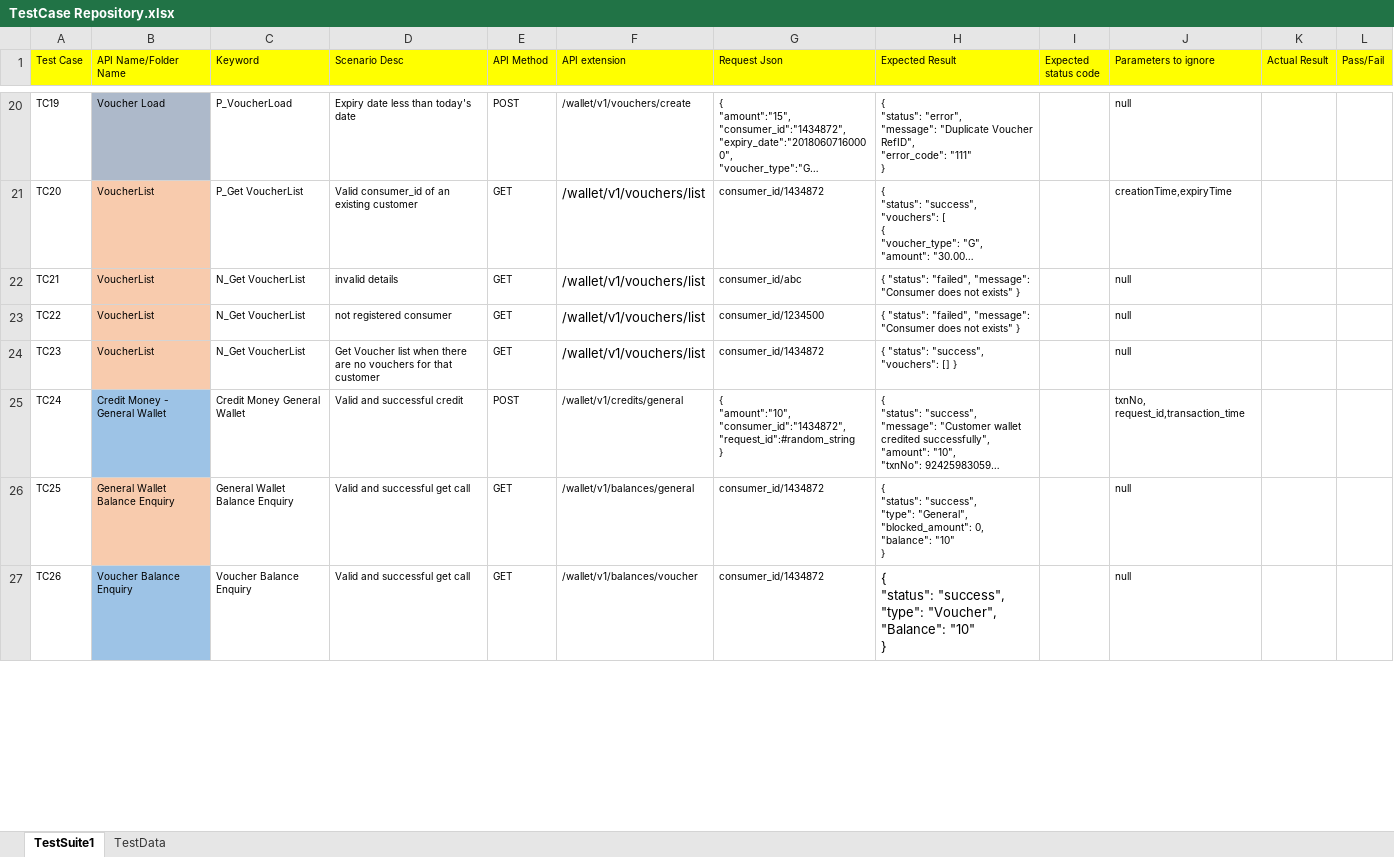
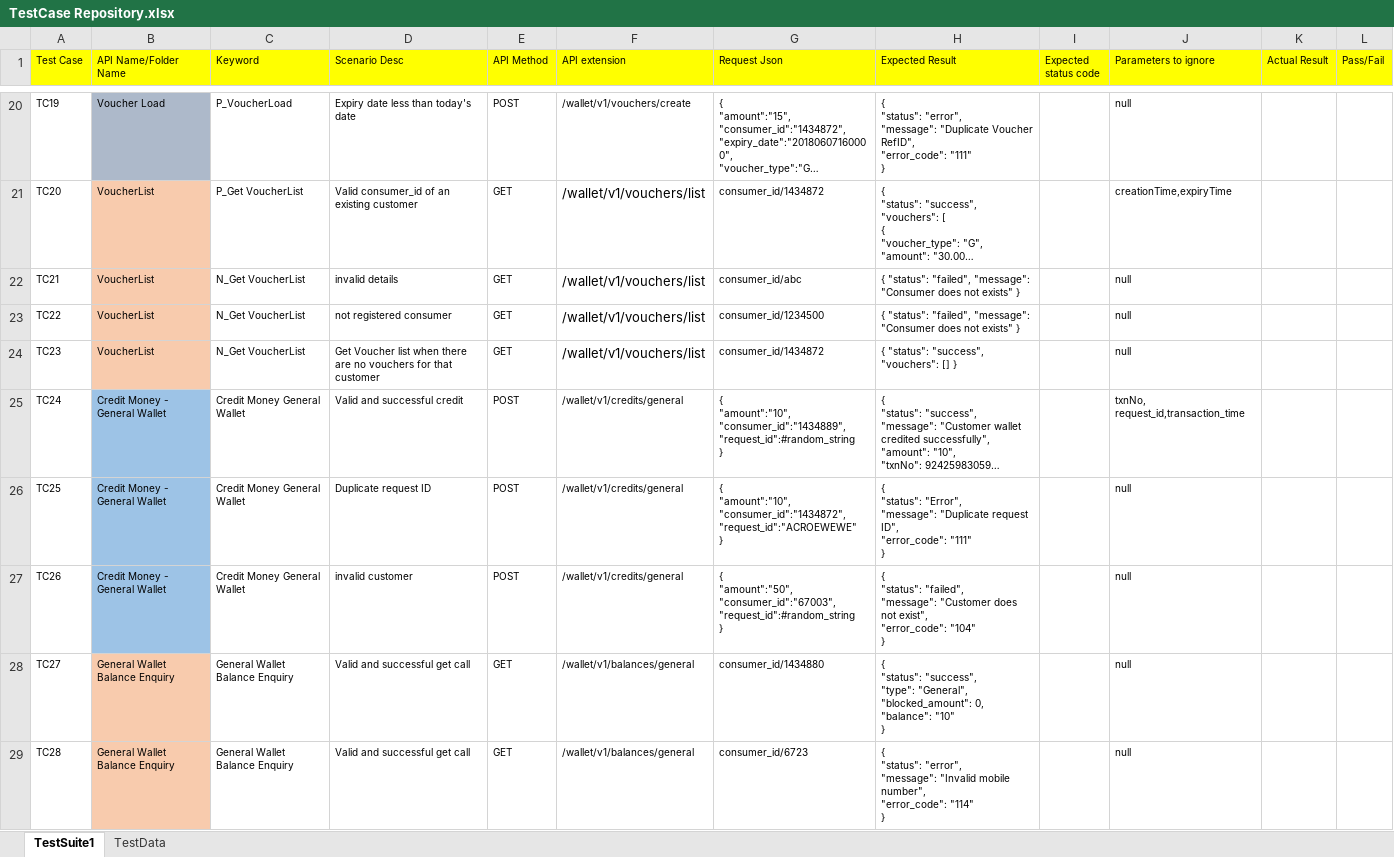
Before and after one commit to PrashantSelenium/APITest, an Excel workbook: TestCase Repository.xlsx, sheet TestSuite1, drawn as a sheet; only a part is shown, gaps mark what is left out; long unchanged cells end in …; values as stored, in another font and other column widths than the file's, no borders; ↵ is a line break in a cell; the diff covers the shown part only; the diff names each change by its address in the sheet, - before the commit and + after, or states it on an @@ line.

Commit message:
Test Case Addition

```diff
--- a/TestCase Repository.xlsx (sheet TestSuite1)
+++ b/TestCase Repository.xlsx (sheet TestSuite1)
-G25 (Request Json): { ↵ "amount":"10", ↵ "consumer_id":"1434872", ↵ "request_id":#random_string ↵ }
+G25 (Request Json): { ↵ "amount":"10", ↵ "consumer_id":"1434889", ↵ "request_id":#random_string ↵ }
-B26 (API Name/Folder Name): General Wallet Balance Enquiry
+B26 (API Name/Folder Name): Credit Money - General Wallet
-B26 fill: #F8CBAD
+B26 fill: #9DC3E6
-C26 (Keyword): General Wallet Balance Enquiry
+C26 (Keyword): Credit Money General Wallet
-D26 (Scenario Desc): Valid and successful get call
+D26 (Scenario Desc): Duplicate request ID
-E26:E27 (API Method): GET
+E26:E27 (API Method): POST
-F26 (API extension): /wallet/v1/balances/general
+F26 (API extension): /wallet/v1/credits/general
-G26 (Request Json): consumer_id/1434872
+G26 (Request Json): { ↵ "amount":"10", ↵ "consumer_id":"1434872", ↵ "request_id":"ACROEWEWE" ↵ }
-H26 (Expected Result): { ↵ "status": "success", ↵ "type": "General", ↵ "blocked_amount": 0, ↵ "balance": "10" ↵ }
+H26 (Expected Result): { ↵ "status": "Error", ↵ "message": "Duplicate request ID", ↵ "error_code": "111" ↵ }
-B27 (API Name/Folder Name): Voucher Balance Enquiry
+B27 (API Name/Folder Name): Credit Money - General Wallet
-C27 (Keyword): Voucher Balance Enquiry
+C27 (Keyword): Credit Money General Wallet
-D27 (Scenario Desc): Valid and successful get call
+D27 (Scenario Desc): invalid customer
-F27 (API extension): /wallet/v1/balances/voucher
+F27 (API extension): /wallet/v1/credits/general
-G27 (Request Json): consumer_id/1434872
+G27 (Request Json): { ↵ "amount":"50", ↵ "consumer_id":"67003", ↵ "request_id":#random_string ↵ }
-H27 (Expected Result): { ↵ "status": "success", ↵ "type": "Voucher", ↵ "Balance": "10" ↵ }
+H27 (Expected Result): { ↵ "status": "failed", ↵ "message": "Customer does not exist", ↵ "error_code": "104" ↵ }
@@ H27 text size: smaller @@
+row 28: TC27 | General Wallet Balance Enquiry | General Wallet Balance Enquiry | Valid and successful get call | GET | /wallet/v1/balances/general | consumer_id/1434880 | { ↵ "status": "success", ↵ "type": "General", ↵ "blocked_amount": 0, ↵ "balance": "10" ↵ } |  | null
+row 29: TC28 | General Wallet Balance Enquiry | General Wallet Balance Enquiry | Valid and successful get call | GET | /wallet/v1/balances/general | consumer_id/6723 | { ↵ "status": "error", ↵ "message": "Invalid mobile number", ↵ "error_code": "114" ↵ } |  | null
```
Also changed, not shown: 20 added rows and 8 edited cells elsewhere in this sheet.
